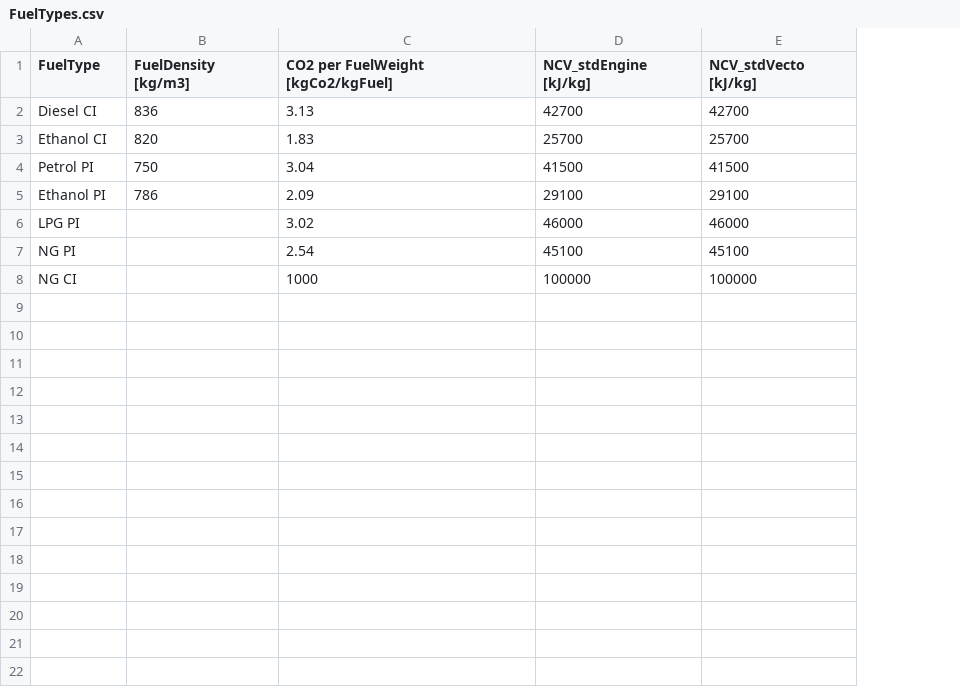
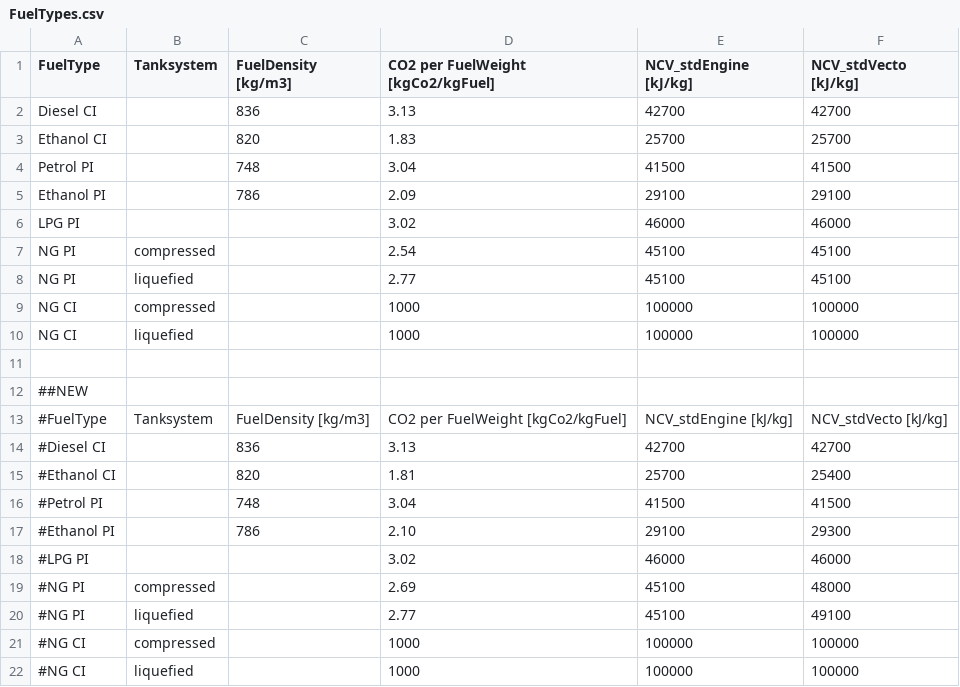
Before and after one commit to tanawadeatharva/BharatVECTO, a CSV file: VectoCore/VectoCore/Resources/Declaration/FuelTypes.csv, drawn as a sheet; addresses are those after the commit; the diff names each change by its address in the sheet, - before the commit and + after, or states it on an @@ line.

Commit message:
adding tank system to fuel data, fuel data lookup. make testcases run

```diff
--- a/VectoCore/VectoCore/Resources/Declaration/FuelTypes.csv
+++ b/VectoCore/VectoCore/Resources/Declaration/FuelTypes.csv
+column B (Tanksystem), row 7: compressed; row 9: compressed
-C4 (FuelDensity [kg/m3]): 750
+C4 (FuelDensity [kg/m3]): 748
+row 8: NG PI | liquefied |  | 2.77 | 45100 | 45100
+row 10: NG CI | liquefied |  | 1000 | 100000 | 100000
+row 11: (empty)
+row 12: ##NEW
+row 13: #FuelType | Tanksystem | FuelDensity [kg/m3] | CO2 per FuelWeight [kgCo2/kgFuel] | NCV_stdEngine [kJ/kg] | NCV_stdVecto [kJ/kg]
+row 14: #Diesel CI |  | 836 | 3.13 | 42700 | 42700
+row 15: #Ethanol CI |  | 820 | 1.81 | 25700 | 25400
+row 16: #Petrol PI |  | 748 | 3.04 | 41500 | 41500
+row 17: #Ethanol PI |  | 786 | 2.10 | 29100 | 29300
+row 18: #LPG PI |  |  | 3.02 | 46000 | 46000
+row 19: #NG PI | compressed |  | 2.69 | 45100 | 48000
+row 20: #NG PI | liquefied |  | 2.77 | 45100 | 49100
+row 21: #NG CI | compressed |  | 1000 | 100000 | 100000
+row 22: #NG CI | liquefied |  | 1000 | 100000 | 100000
```
Also changed, not shown: 40 other files.
